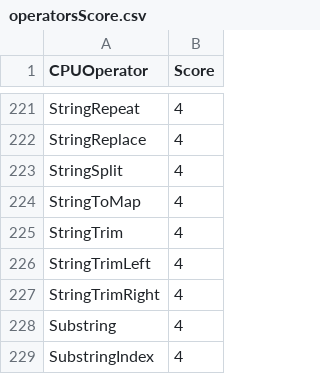
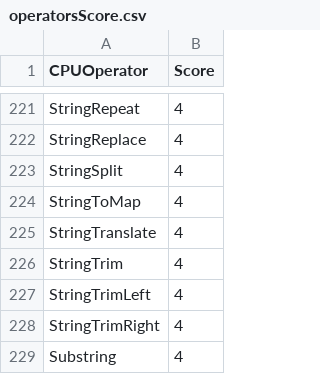
Before and after one commit to NVIDIA/spark-rapids-tools, a CSV file: core/src/main/resources/operatorsScore.csv, drawn as a sheet; only a part is shown, gaps mark what is left out; the shorter side is filled out with more unchanged rows.

Commit message:
added translate as supported expr in tools
Signed-off-by: cindyyuanjiang <cindyj@nvidia.com>

```diff
--- a/core/src/main/resources/operatorsScore.csv
+++ b/core/src/main/resources/operatorsScore.csv
@@ -224,2 +224,3 @@ StringSplit,4
 StringToMap,4
+StringTranslate,4
 StringTrim,4
```
Also changed, not shown: 1 other file.
